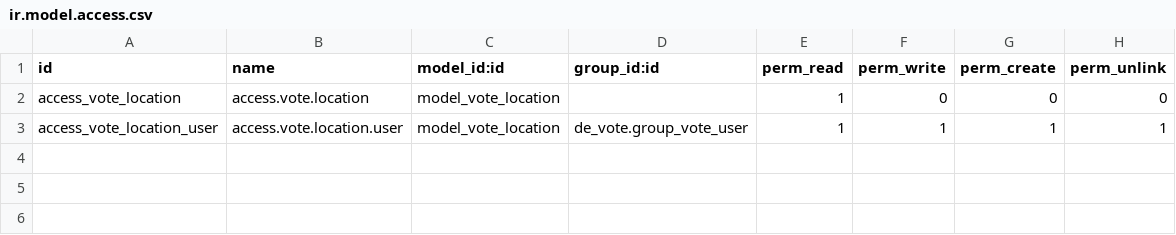
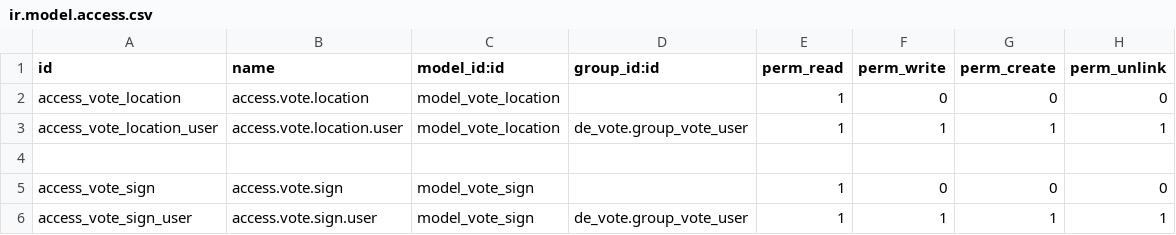
Before and after one commit to farhanrashad/gipli, a CSV file: de_vote/security/ir.model.access.csv, drawn as a sheet.

Commit message:
update vote

```diff
--- a/de_vote/security/ir.model.access.csv
+++ b/de_vote/security/ir.model.access.csv
@@ -3 +3,4 @@ access_vote_location,access.vote.location,model_vote_location,,1,0,0,0
 access_vote_location_user,access.vote.location.user,model_vote_location,de_vote.group_vote_user,1,1,1,1
+
+access_vote_sign,access.vote.sign,model_vote_sign,,1,0,0,0
+access_vote_sign_user,access.vote.sign.user,model_vote_sign,de_vote.group_vote_user,1,1,1,1
```
Also changed, not shown: 6 other files.
